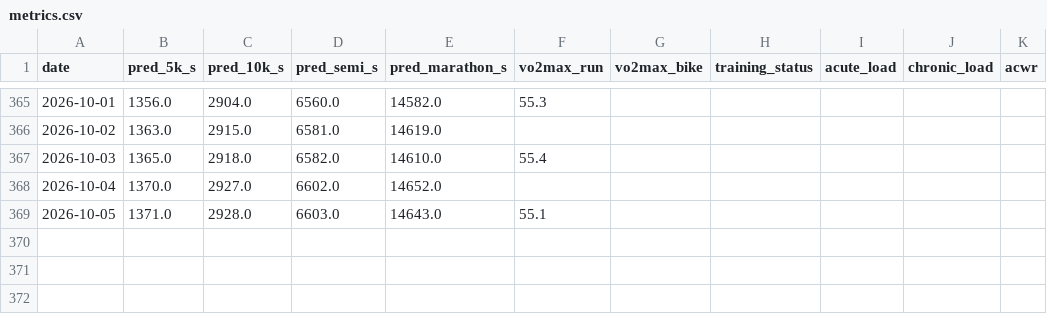
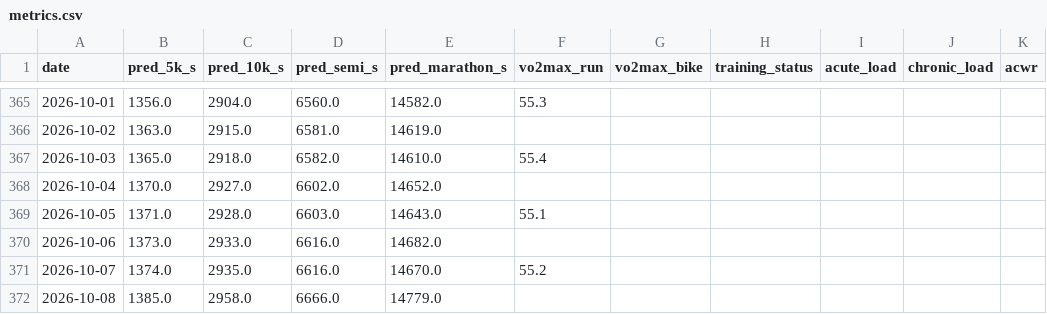
Before and after one commit to arthczer-555/run-coach, a CSV file: data/metrics.csv, drawn as a sheet; only a part is shown, gaps mark what is left out.

```diff
--- a/data/metrics.csv
+++ b/data/metrics.csv
@@ -369 +369,4 @@ date,pred_5k_s,pred_10k_s,pred_semi_s,pred_marathon_s,vo2max_run,vo2max_bike,tra
 2026-10-05,1371.0,2928.0,6603.0,14643.0,55.1,,,,,
+2026-10-06,1373.0,2933.0,6616.0,14682.0,,,,,,
+2026-10-07,1374.0,2935.0,6616.0,14670.0,55.2,,,,,
+2026-10-08,1385.0,2958.0,6666.0,14779.0,,,,,,
```
Also changed, not shown: data/activities.csv, data/checkins.csv, 15 other files.
